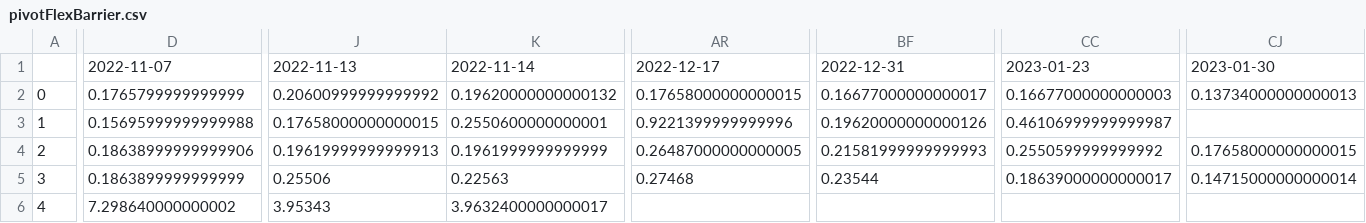
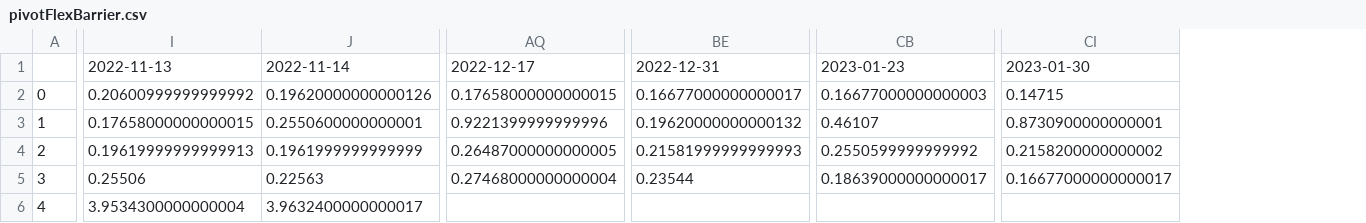
Before and after one commit to treestuff/DataFiles, a CSV file: pivotFlexBarrier.csv, drawn as a sheet; only a part is shown, gaps mark what is left out; removed rows and columns are numbered as before the commit, all else as after; the diff covers the shown part only; the diff names each change by its address in the sheet, - before the commit and + after, or states it on an @@ line.

```diff
--- a/pivotFlexBarrier.csv
+++ b/pivotFlexBarrier.csv
-column D, rows 1-6: 2022-11-07 | 0.1765799999999999 | 0.15695999999999988 | 0.18638999999999906 | 0.1863899999999999 | 7.298640000000002
-column CJ, rows 1-5: 2023-01-30 | 0.13734000000000013 |  | 0.17658000000000015 | 0.14715000000000014
+column CI, rows 1-5: 2023-01-30 | 0.14715 | 0.8730900000000001 | 0.2158200000000002 | 0.16677000000000017
-J2: 0.19620000000000132
+J2: 0.19620000000000126
-BE3: 0.19620000000000126
+BE3: 0.19620000000000132
-CB3: 0.46106999999999987
+CB3: 0.46107
-AQ5: 0.27468
+AQ5: 0.27468000000000004
-I6: 3.95343
+I6: 3.9534300000000004
```
Also changed, not shown: 2 edited cells elsewhere in this file, CumulativeDailyWarning.csv, DataCumulatedFlex2.csv, 1 other file.
